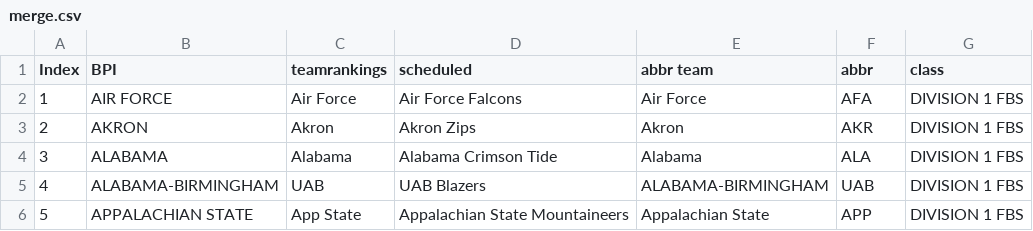
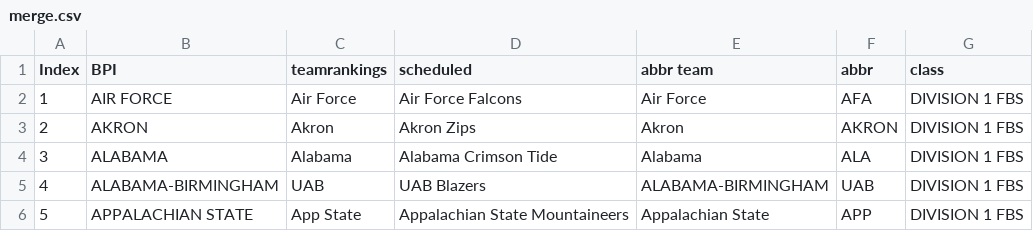
Before and after one commit to meprogrammerguy/pyBlitz, a CSV file: data/merge.csv, drawn as a sheet; only a part is shown.

```diff
--- a/data/merge.csv
+++ b/data/merge.csv
@@ -2,3 +2,3 @@ Index,BPI,teamrankings,scheduled,abbr team,abbr,class
 1,AIR FORCE,Air Force,Air Force Falcons,Air Force,AFA,DIVISION 1  FBS
-2,AKRON,Akron,Akron Zips,Akron,AKR,DIVISION 1  FBS
+2,AKRON,Akron,Akron Zips,Akron,AKRON,DIVISION 1  FBS
 3,ALABAMA,Alabama,Alabama Crimson Tide,Alabama,ALA,DIVISION 1  FBS
```
Also changed, not shown: data/merge_abbreviation.csv, 3 other files.
